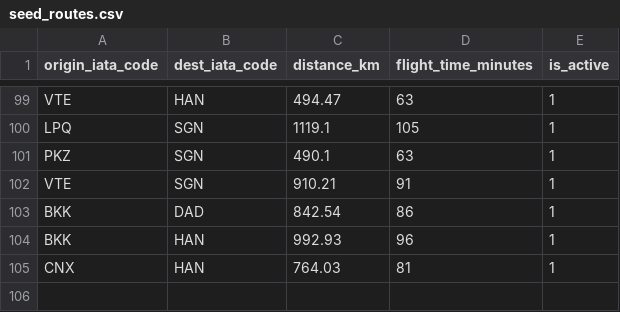
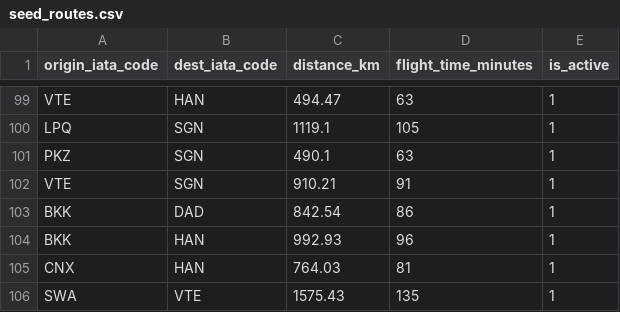
Before and after one commit to alerochacruz/celeste-db, a CSV file: modules/module2/seeds/csv/seed_routes.csv, drawn as a sheet; only a part is shown, gaps mark what is left out; the diff names each change by its address in the sheet, - before the commit and + after, or states it on an @@ line.

```diff
--- a/modules/module2/seeds/csv/seed_routes.csv
+++ b/modules/module2/seeds/csv/seed_routes.csv
+row 106: SWA | VTE | 1575.43 | 135 | 1
```
Also changed, not shown: 1 other file.
